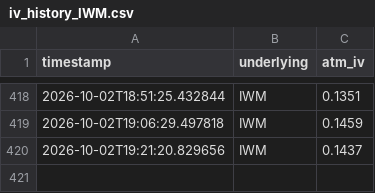
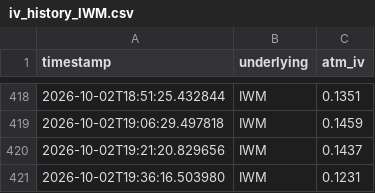
Before and after one commit to ara-aras/Trading, a CSV file: logs/iv_history_IWM.csv, drawn as a sheet; only a part is shown, gaps mark what is left out; the diff names each change by its address in the sheet, - before the commit and + after, or states it on an @@ line.

```diff
--- a/logs/iv_history_IWM.csv
+++ b/logs/iv_history_IWM.csv
+row 421: 2026-10-02T19:36:16.503980 | IWM | 0.1231
```
Also changed, not shown: logs/iv_history_DIA.csv, logs/iv_history_QQQ.csv, 3 other files.
